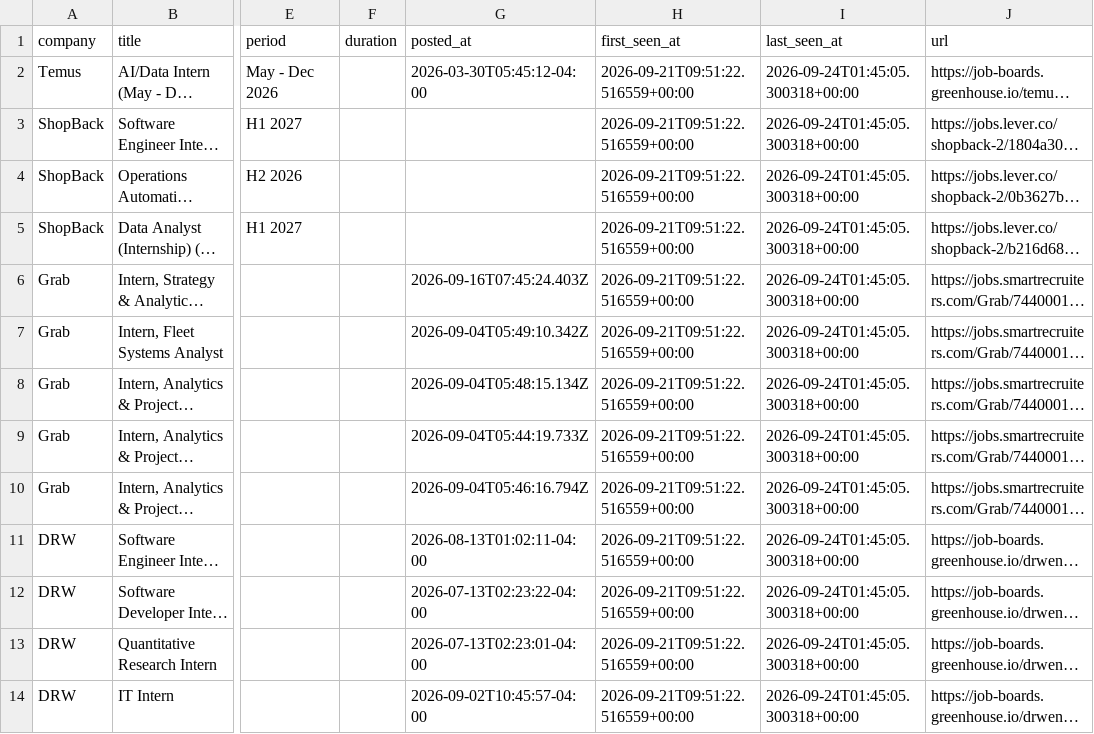
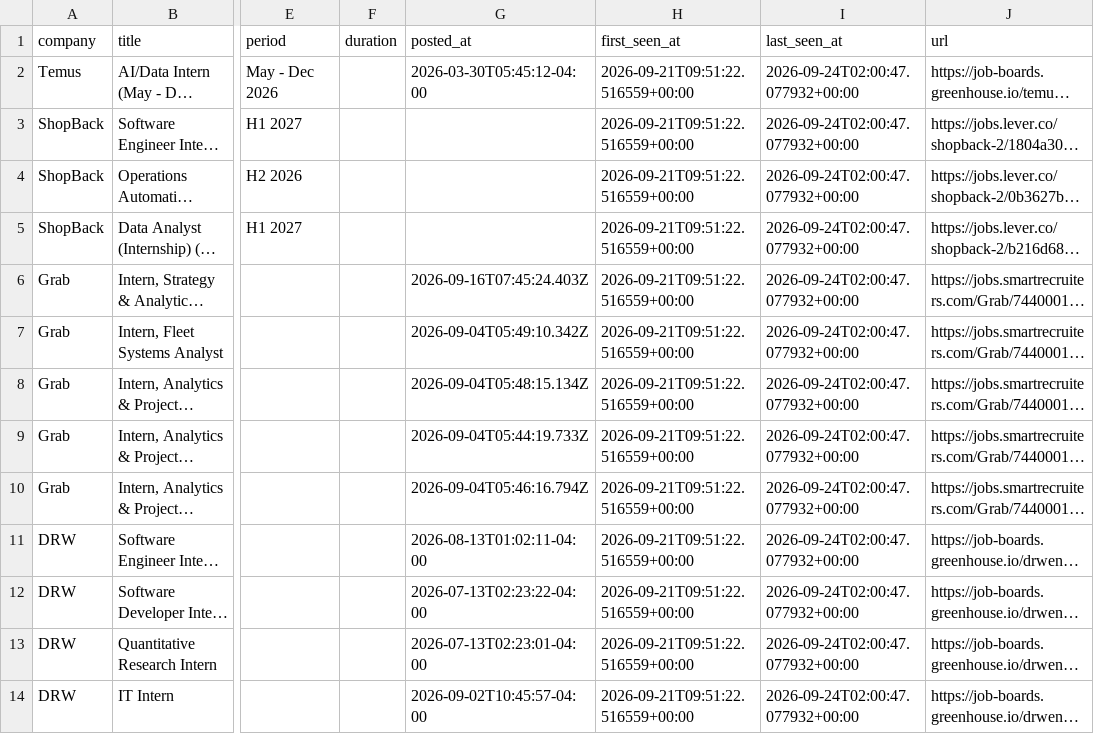
Before and after one commit to sabersmash1412/singapore-internship-tracker, a CSV file: data/internships.csv, drawn as a sheet; only a part is shown, gaps mark what is left out; long unchanged cells end in …; the diff names each change by its address in the sheet, - before the commit and + after, or states it on an @@ line.

```diff
--- a/data/internships.csv
+++ b/data/internships.csv
-I2:I14 (last_seen_at): 2026-09-24T01:45:05.300318+00:00
+I2:I14 (last_seen_at): 2026-09-24T02:00:47.077932+00:00
```
Also changed, not shown: 3 other files.
